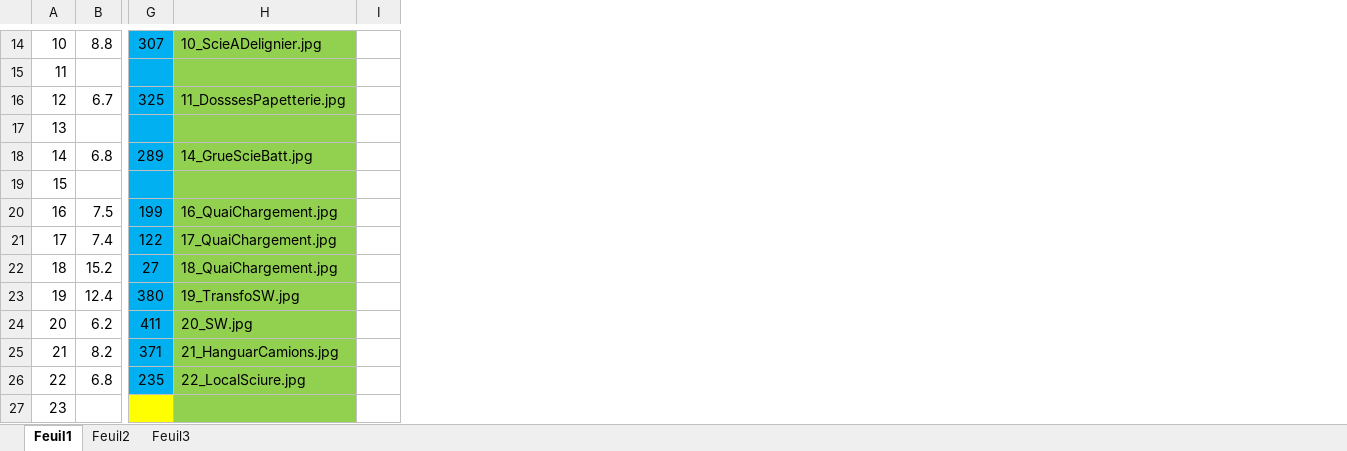
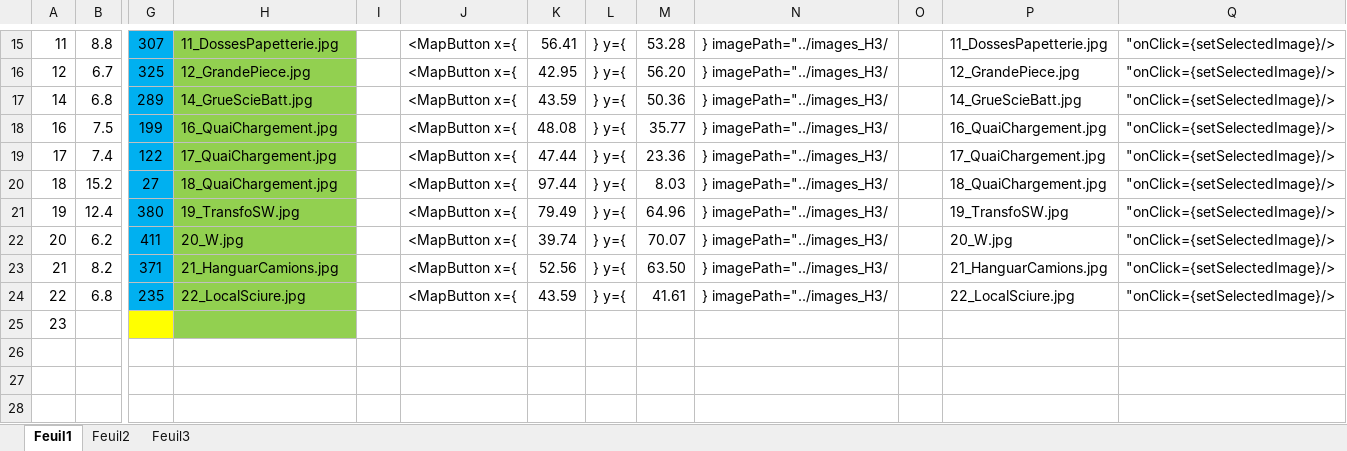
Before and after one commit to AlexisKueny/moulindunoiret, an Excel workbook: CoordonnePoints.xlsx, sheet Feuil1, drawn as a sheet; only a part is shown, gaps mark what is left out; values as stored, in another font and other column widths than the file's, no borders; removed rows and columns are numbered as before the commit, all else as after; rows hold the shown columns only; the diff covers the shown part only; the diff names each change by its address in the sheet, - before the commit and + after, or states it on an @@ line.

```diff
--- a/CoordonnePoints.xlsx (sheet Feuil1)
+++ b/CoordonnePoints.xlsx (sheet Feuil1)
-column I, empty
+column I, empty
+column J, rows 15-24: all <MapButton x={
+column K, rows 15-24: 56.41 | 42.95 | 43.59 | 48.08 | 47.44 | 97.44 | 79.49 | 39.74 | 52.56 | 43.59
+column L, rows 15-24: all } y={
+column M, rows 15-24: 53.28 | 56.20 | 50.36 | 35.77 | 23.36 | 8.03 | 64.96 | 70.07 | 63.50 | 41.61
+column N, rows 15-24: all } imagePath="../images_H3/
+column O, empty
+column P, rows 15-24: 11_DossesPapetterie.jpg | 12_GrandePiece.jpg | 14_GrueScieBatt.jpg | 16_QuaiChargement.jpg | 17_QuaiChargement.jpg | 18_QuaiChargement.jpg | 19_TransfoSW.jpg | 20_W.jpg | 21_HanguarCamions.jpg | 22_LocalSciure.jpg
+column Q, rows 15-24: all "onClick={setSelectedImage}/>
-A15: 10
+A15: 11
-H15: 10_ScieADelignier.jpg
+H15: 11_DossesPapetterie.jpg
-row 15: 11
-H16: 11_DosssesPapetterie.jpg
+H16: 12_GrandePiece.jpg
-row 17: 13
-row 19: 15
-H22: 20_SW.jpg
+H22: 20_W.jpg
```
Also changed, not shown: 1 added row, 20 edited cells and cell formats elsewhere in this sheet, formulas that keep their value, 3 other files.
